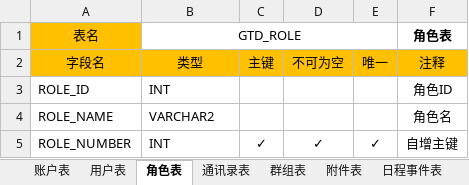
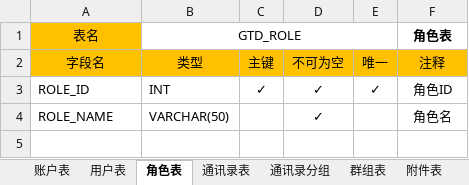
Before and after one commit to XJ-GTD/GTD, an Excel workbook: A-开发相关文档素材/2.数据库表/数据库表.xlsx, sheet 角色表, drawn as a sheet; values as stored, in another font and other column widths than the file's, no borders; the diff names each change by its address in the sheet, - before the commit and + after, or states it on an @@ line.

```diff
--- a/A-开发相关文档素材/2.数据库表/数据库表.xlsx (sheet 角色表)
+++ b/A-开发相关文档素材/2.数据库表/数据库表.xlsx (sheet 角色表)
+sheet tab: 通讯录分组
-C3 (主键): (empty)
+C3 (主键): ✓
-D3:D4 (不可为空): (empty)
+D3:D4 (不可为空): ✓
-E3 (唯一): (empty)
+E3 (唯一): ✓
-B4 (类型): VARCHAR2
+B4 (类型): VARCHAR(50)
-row 5: ROLE_NUMBER | INT | ✓ | ✓ | ✓ | 自增主键
```
Also changed, not shown: sheet 个人关注表, sheet 用户表, sheet 通讯录表, sheet 日程事件表, sheet 账户表, sheet 附件表, 1 more sheet, 8 other files.
